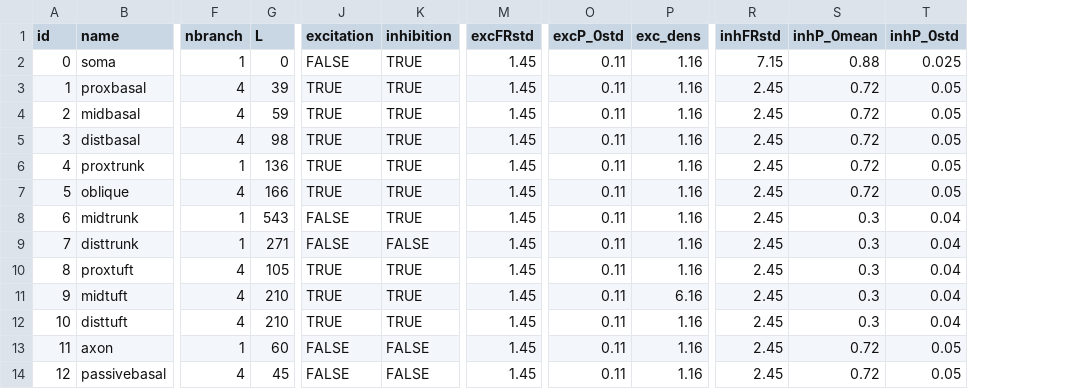
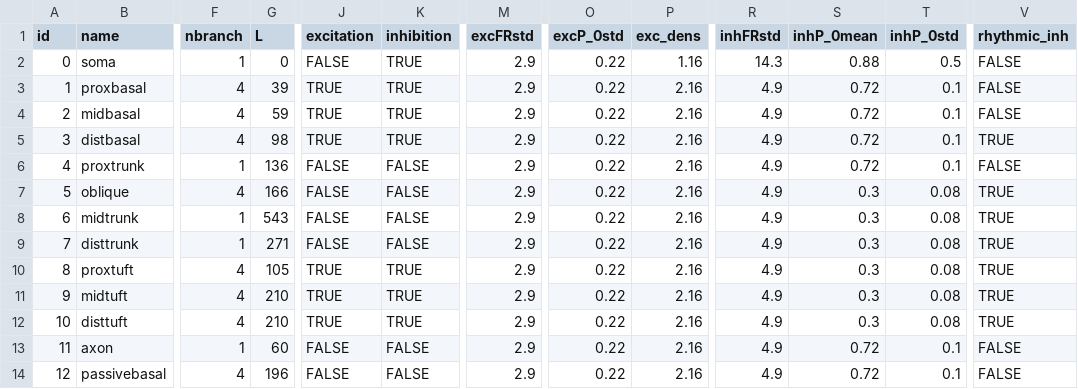
Before and after one commit to davidfague/Stylized-ReducedOrder-L5-Model, a CSV file: geom_parameters.csv, drawn as a sheet; only a part is shown, gaps mark what is left out; the diff names each change by its address in the sheet, - before the commit and + after, or states it on an @@ line.

Commit message:
Update Geometry file

```diff
--- a/geom_parameters.csv
+++ b/geom_parameters.csv
+column V (rhythmic_inh), rows 2-14: FALSE | FALSE | FALSE | TRUE | FALSE | TRUE | TRUE | TRUE | TRUE | TRUE | TRUE | FALSE | FALSE
-M2:M14 (excFRstd): 1.45
+M2:M14 (excFRstd): 2.9
-O2:O14 (excP_0std): 0.11
+O2:O14 (excP_0std): 0.22
-R2 (inhFRstd): 7.15
+R2 (inhFRstd): 14.3
-T2 (inhP_0std): 0.025
+T2 (inhP_0std): 0.5
-P3:P10 (exc_dens): 1.16
+P3:P10 (exc_dens): 2.16
-R3:R14 (inhFRstd): 2.45
+R3:R14 (inhFRstd): 4.9
-T3:T6 (inhP_0std): 0.05
+T3:T6 (inhP_0std): 0.1
-J6:J7 (excitation): TRUE
+J6:J7 (excitation): FALSE
-K6:K8 (inhibition): TRUE
+K6:K8 (inhibition): FALSE
-S7 (inhP_0mean): 0.72
+S7 (inhP_0mean): 0.3
-T7 (inhP_0std): 0.05
+T7 (inhP_0std): 0.08
-T8:T12 (inhP_0std): 0.04
+T8:T12 (inhP_0std): 0.08
-P11 (exc_dens): 6.16
+P11 (exc_dens): 2.16
-P12:P14 (exc_dens): 1.16
+P12:P14 (exc_dens): 2.16
-T13:T14 (inhP_0std): 0.05
+T13:T14 (inhP_0std): 0.1
-G14 (L): 45
+G14 (L): 196
```
